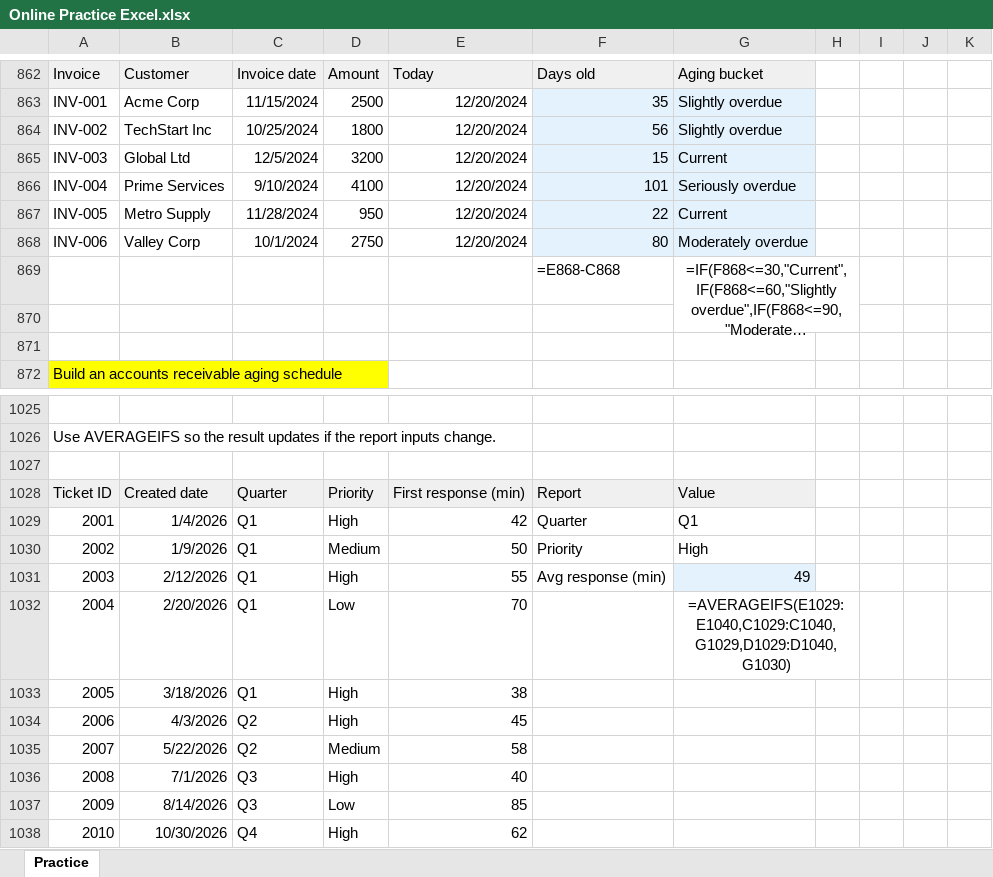
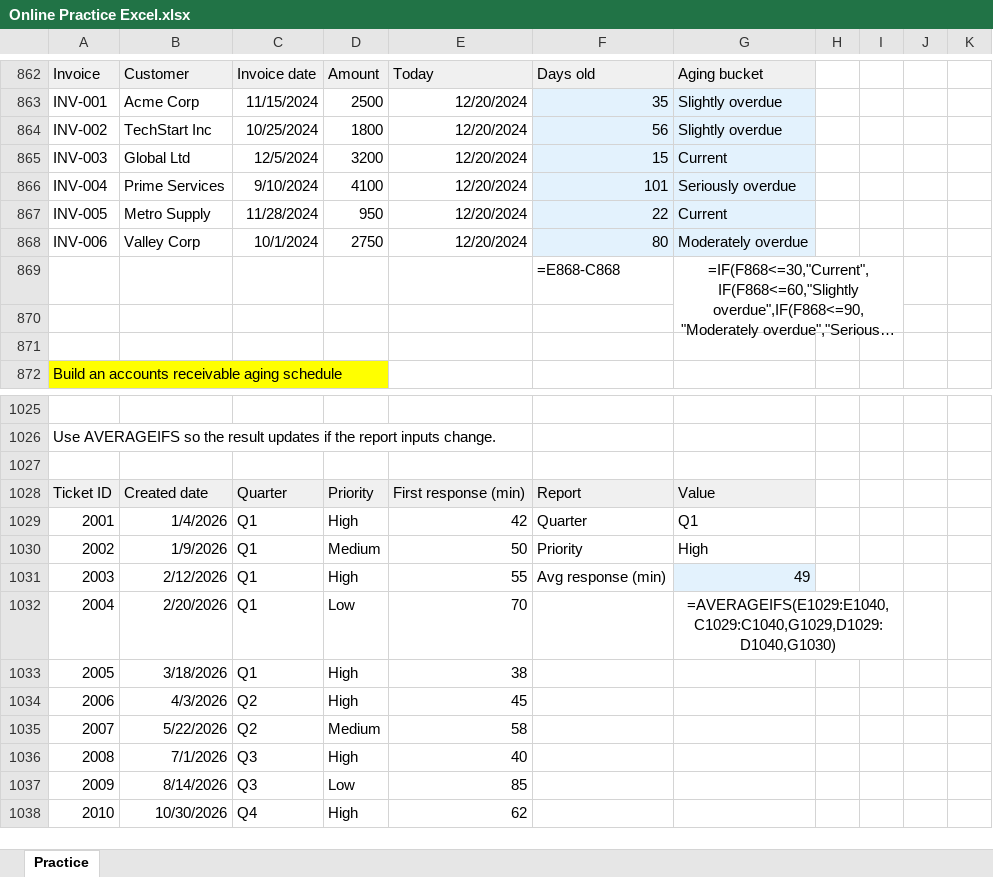
Before and after one commit to shiva3994/Practice, an Excel workbook: Daily Excel/Online Practice Excel.xlsx, sheet Practice, drawn as a sheet; only a part is shown, gaps mark what is left out; long unchanged cells end in …; values as stored, in another font and other column widths than the file's, no borders; removed rows and columns are numbered as before the commit, all else as after; the diff covers the shown part only; the diff names each change by its address in the sheet, - before the commit and + after, or states it on an @@ line.

```diff
--- a/Daily Excel/Online Practice Excel.xlsx (sheet Practice)
+++ b/Daily Excel/Online Practice Excel.xlsx (sheet Practice)
-G869:H870 merged
+G869:I870 merged
-G1032:H1032 merged
+G1032:I1032 merged
```
Also changed, not shown: 37 added rows elsewhere in this sheet, 2 other files.
